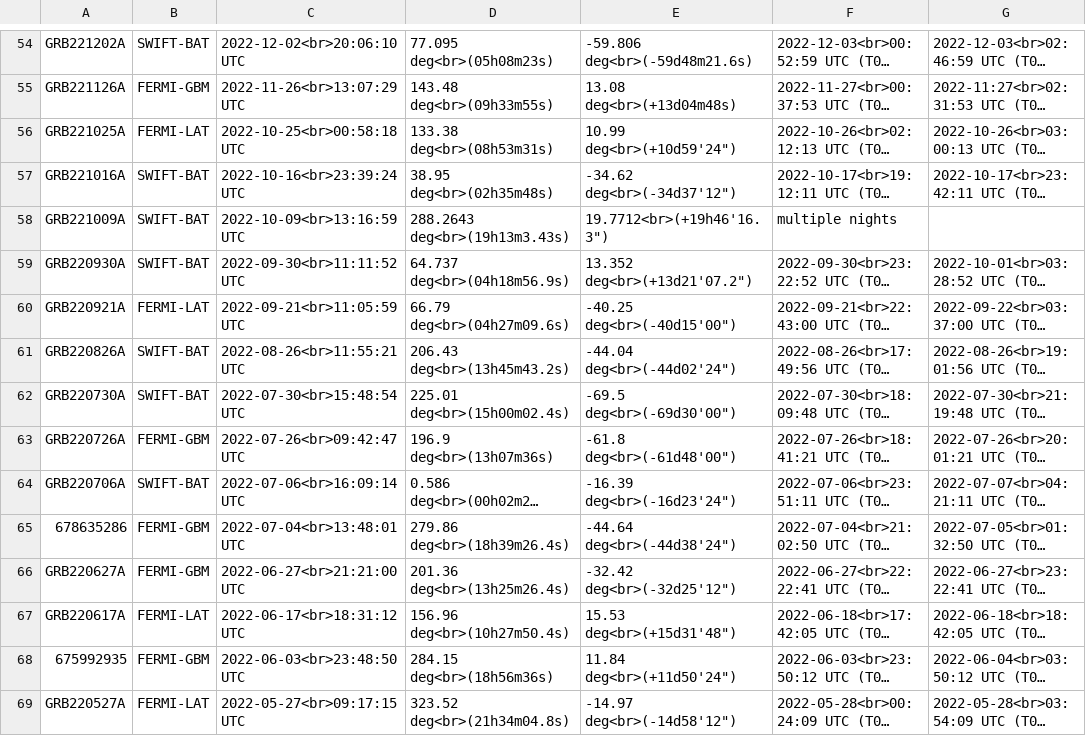
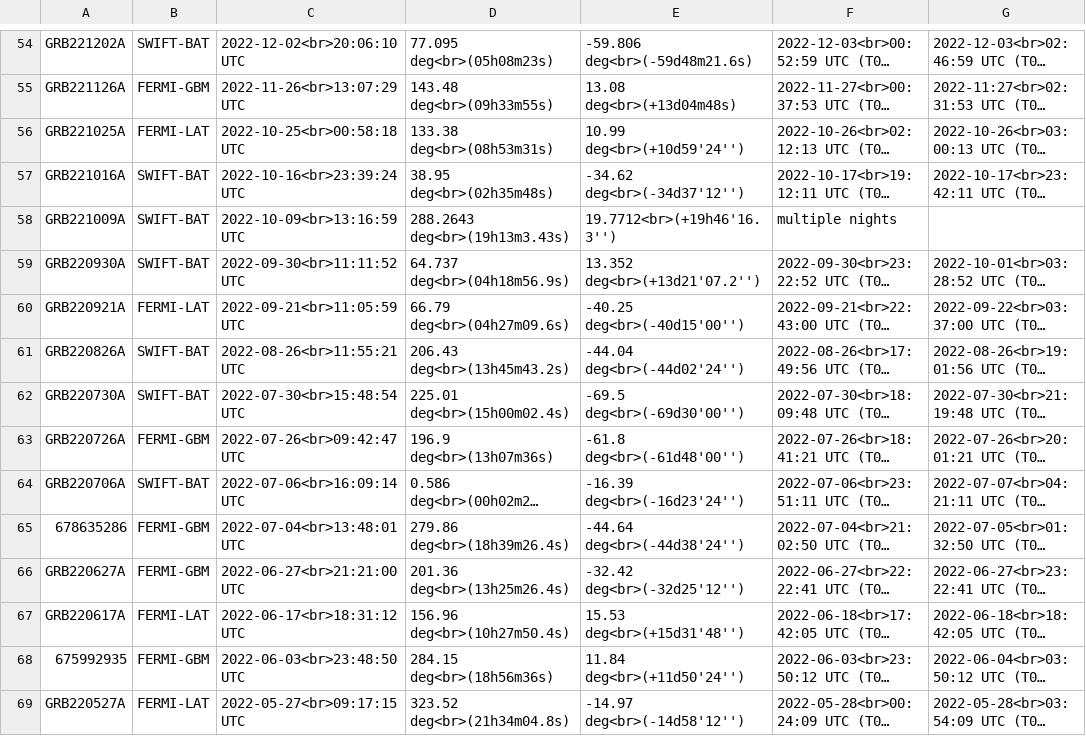
Before and after one commit to wxssym/grbhess.github.io, a CSV file: obstable.csv, drawn as a sheet; only a part is shown, gaps mark what is left out; long unchanged cells end in …; the diff covers the shown part only; the diff names each change by its address in the sheet, - before the commit and + after, or states it on an @@ line.

Commit message:
fixing all quotes

```diff
--- a/obstable.csv
+++ b/obstable.csv
-E56: 10.99 deg<br>(+10d59'24")
+E56: 10.99 deg<br>(+10d59'24'')
-E57: -34.62 deg<br>(-34d37'12")
+E57: -34.62 deg<br>(-34d37'12'')
-E58: 19.7712<br>(+19h46'16.3")
+E58: 19.7712<br>(+19h46'16.3'')
-E59: 13.352 deg<br>(+13d21'07.2")
+E59: 13.352 deg<br>(+13d21'07.2'')
-E60: -40.25 deg<br>(-40d15'00")
+E60: -40.25 deg<br>(-40d15'00'')
-E61: -44.04 deg<br>(-44d02'24")
+E61: -44.04 deg<br>(-44d02'24'')
-E62: -69.5 deg<br>(-69d30'00")
+E62: -69.5 deg<br>(-69d30'00'')
-E63: -61.8 deg<br>(-61d48'00")
+E63: -61.8 deg<br>(-61d48'00'')
-E64: -16.39 deg<br>(-16d23'24")
+E64: -16.39 deg<br>(-16d23'24'')
-E65: -44.64 deg<br>(-44d38'24")
+E65: -44.64 deg<br>(-44d38'24'')
-E66: -32.42 deg<br>(-32d25'12")
+E66: -32.42 deg<br>(-32d25'12'')
-E67: 15.53 deg<br>(+15d31'48")
+E67: 15.53 deg<br>(+15d31'48'')
-E68: 11.84 deg<br>(+11d50'24")
+E68: 11.84 deg<br>(+11d50'24'')
-E69: -14.97 deg<br>(-14d58'12")
+E69: -14.97 deg<br>(-14d58'12'')
```
Also changed, not shown: 38 edited cells elsewhere in this file.
